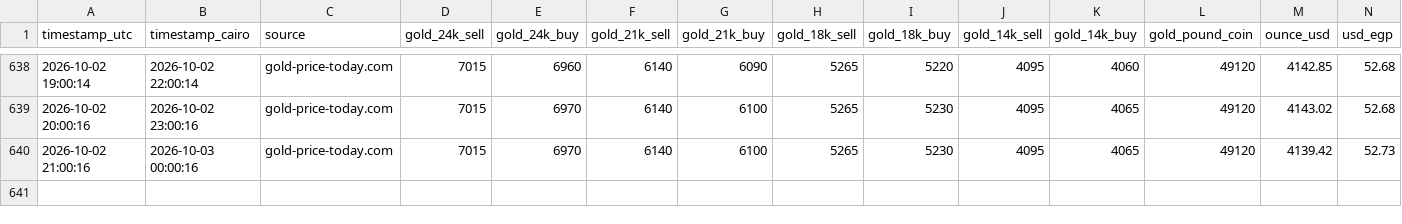
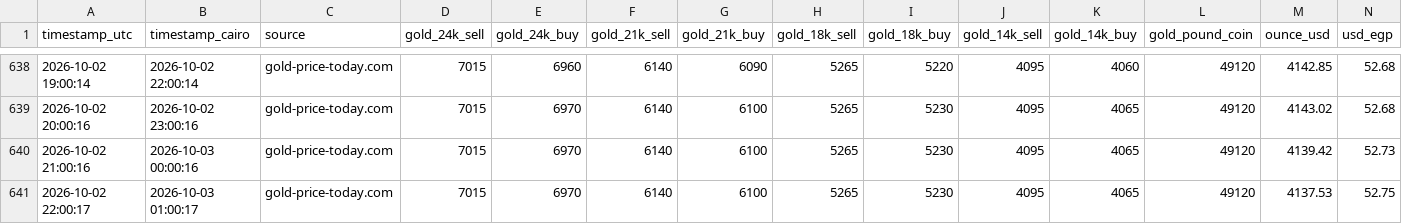
Before and after one commit to Moazahmed117823/gold_watcher, a CSV file: data/gold_prices.csv, drawn as a sheet; only a part is shown, gaps mark what is left out; the diff names each change by its address in the sheet, - before the commit and + after, or states it on an @@ line.

```diff
--- a/data/gold_prices.csv
+++ b/data/gold_prices.csv
+row 641: 2026-10-02 22:00:17 | 2026-10-03 01:00:17 | gold-price-today.com | 7015 | 6970 | 6140 | 6100 | 5265 | 5230 | 4095 | 4065 | 49120 | 4137.53 | 52.75
```
